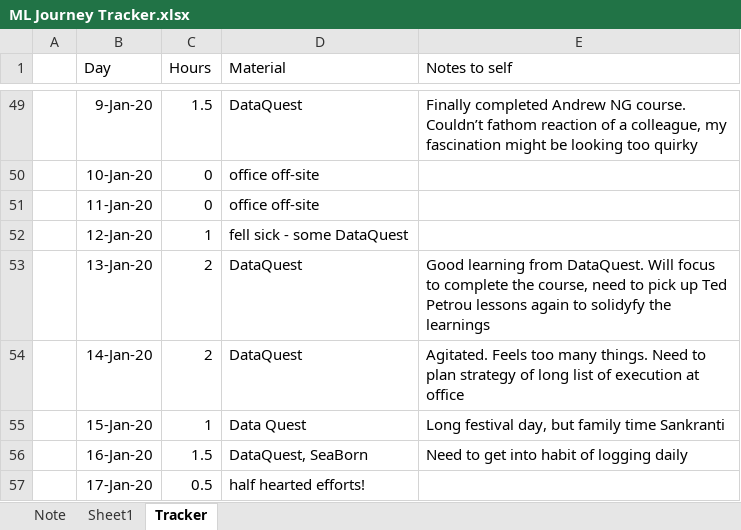
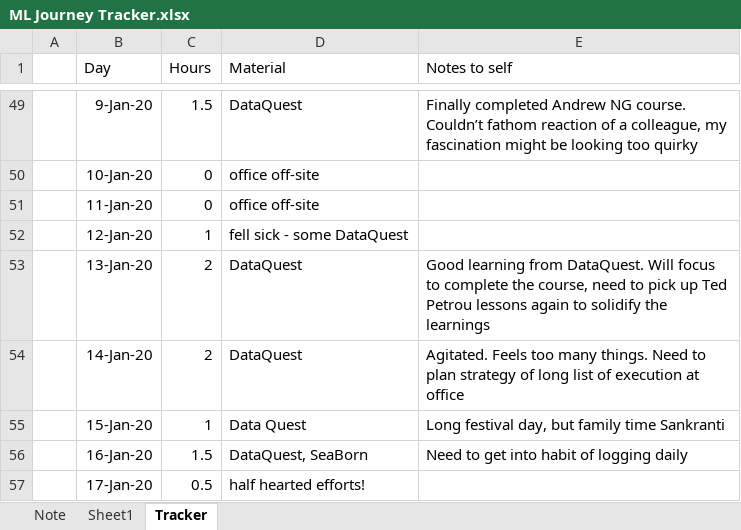
Before and after one commit to btjoshi/hello-world, an Excel workbook: ML Journey Tracker.xlsx, sheet Tracker, drawn as a sheet; only a part is shown, gaps mark what is left out; values as stored, in another font and other column widths than the file's, no borders; the diff covers the shown part only; the diff names each change by its address in the sheet, - before the commit and + after, or states it on an @@ line.

```diff
--- a/ML Journey Tracker.xlsx (sheet Tracker)
+++ b/ML Journey Tracker.xlsx (sheet Tracker)
-E53 (Notes to self): …again to solidyfy the learnings
+E53 (Notes to self): …again to solidify the learnings
```
Also changed, not shown: 11 edited cells elsewhere in this sheet, 3 other files.
